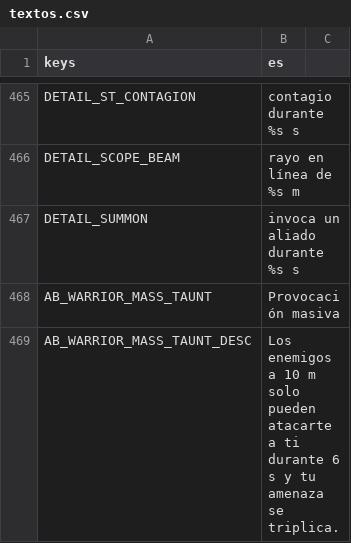
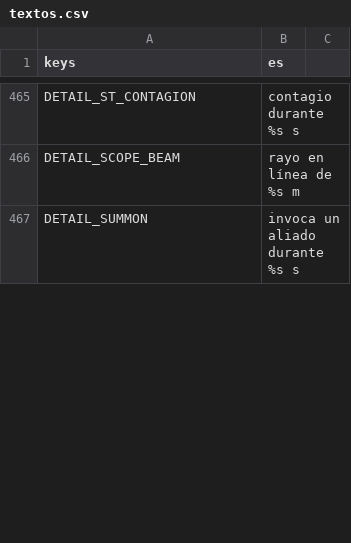
Before and after one commit to CabadaAndres11/thalandor-online-3d, a CSV file: data/texts/textos.csv, drawn as a sheet; only a part is shown, gaps mark what is left out; removed rows and columns are numbered as before the commit, all else as after; the diff covers the shown part only; the diff names each change by its address in the sheet, - before the commit and + after, or states it on an @@ line.

```diff
--- a/data/texts/textos.csv
+++ b/data/texts/textos.csv
-row 468: AB_WARRIOR_MASS_TAUNT | Provocación masiva
-row 469: AB_WARRIOR_MASS_TAUNT_DESC | Los enemigos a 10 m solo pueden atacarte a ti durante 6 s y tu amenaza se triplica.
```
Also changed, not shown: 3 added rows and 2 removed rows elsewhere in this file, 18 other files.
